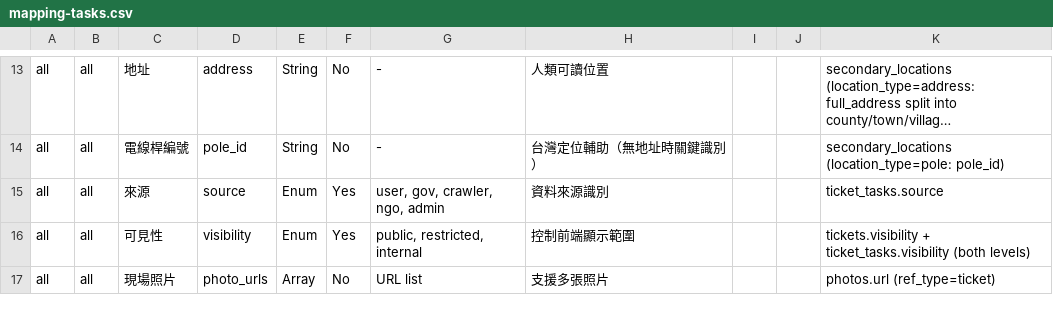
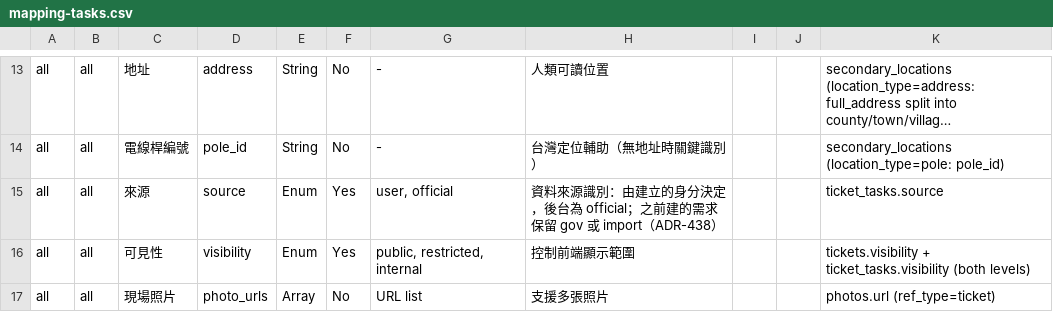
Before and after one commit to GuangFuHero/optimized-version, a CSV file: Backend/Spec/Docs/mapping-tasks.csv, drawn as a sheet; only a part is shown, gaps mark what is left out; long unchanged cells end in …; the diff names each change by its address in the sheet, - before the commit and + after, or states it on an @@ line.

Commit message:
docs(station-source): state the source rule and its reason without ADRs, names or dates; say older tasks keep gov and import

```diff
--- a/Backend/Spec/Docs/mapping-tasks.csv
+++ b/Backend/Spec/Docs/mapping-tasks.csv
-G15: user, gov, crawler, ngo, admin
+G15: user, official
-H15: 資料來源識別
+H15: 資料來源識別：由建立的身分決定，後台為 official；之前建的需求保留 gov 或 import（ADR-438）
```
Also changed, not shown: 9 other files.
